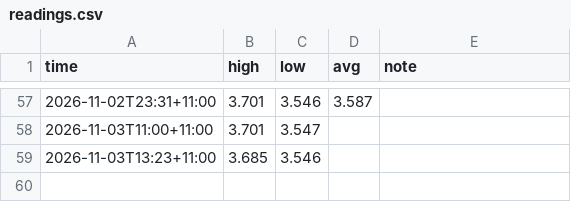
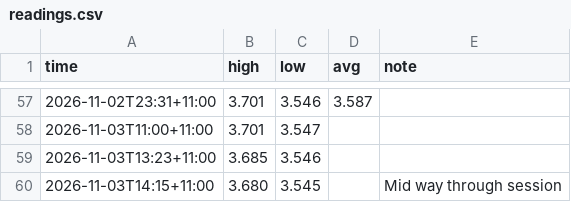
Before and after one commit to Lwhitehouse8/mur-balancing, a CSV file: readings.csv, drawn as a sheet; only a part is shown, gaps mark what is left out.

```diff
--- a/readings.csv
+++ b/readings.csv
@@ -59 +59,2 @@ time,high,low,avg,note
 2026-11-03T13:23+11:00,3.685,3.546,,
+2026-11-03T14:15+11:00,3.680,3.545,,Mid way through session
```
